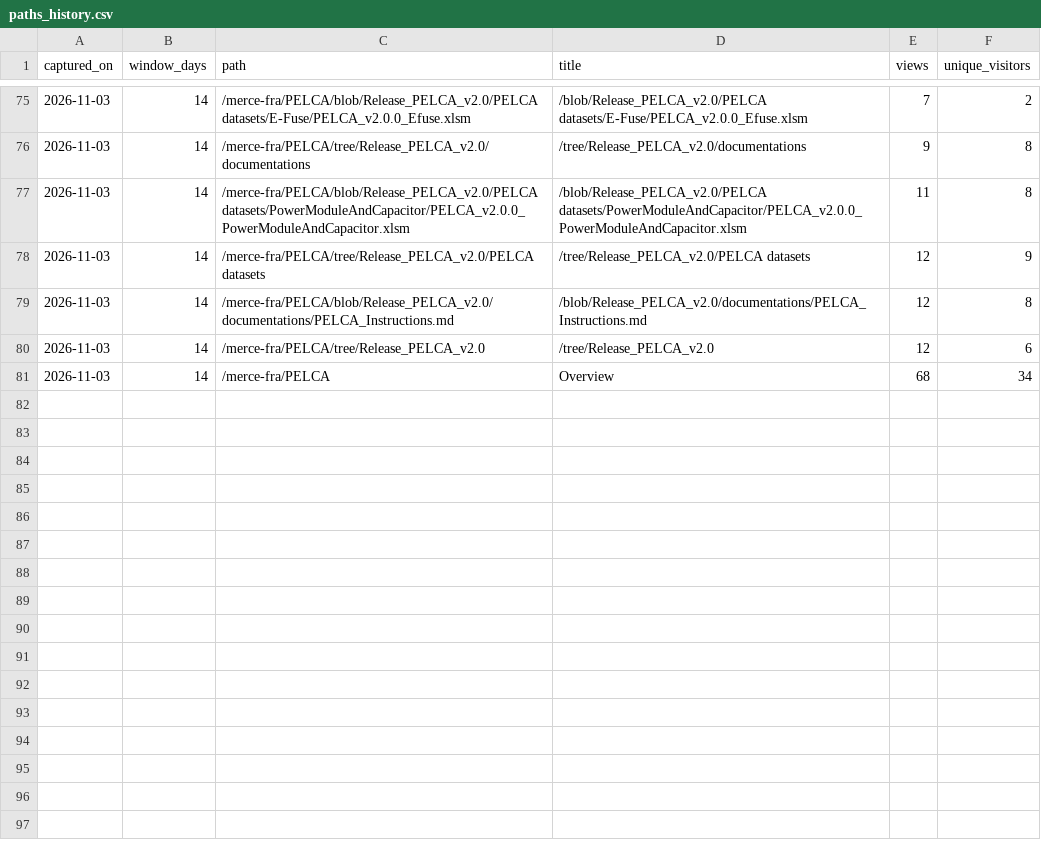
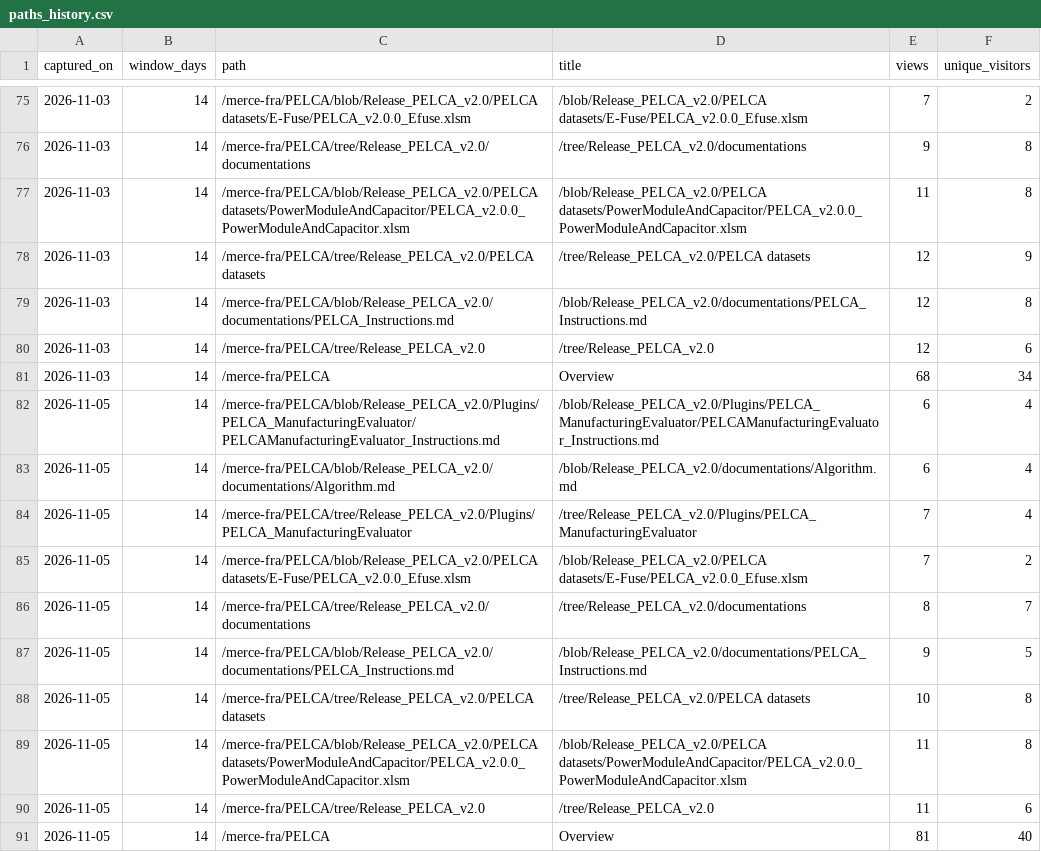
Before and after one commit to pelca-analytics/pelca-analytics.github.io, a CSV file: paths_history.csv, drawn as a sheet; only a part is shown, gaps mark what is left out.

```diff
--- a/paths_history.csv
+++ b/paths_history.csv
@@ -81 +81,11 @@ captured_on,window_days,path,title,views,unique_visitors
 2026-11-03,14,/merce-fra/PELCA,Overview,68,34
+2026-11-05,14,/merce-fra/PELCA/blob/Release_PELCA_v2.0/Plugins/PELCA_ManufacturingEvaluator/PELCAManufacturingEvaluator_Instructions.md,/blob/Release_PELCA_v2.0/Plugins/PELCA_ManufacturingEvaluator/PELCAManufacturingEvaluator_Instructions.md,6,4
+2026-11-05,14,/merce-fra/PELCA/blob/Release_PELCA_v2.0/documentations/Algorithm.md,/blob/Release_PELCA_v2.0/documentations/Algorithm.md,6,4
+2026-11-05,14,/merce-fra/PELCA/tree/Release_PELCA_v2.0/Plugins/PELCA_ManufacturingEvaluator,/tree/Release_PELCA_v2.0/Plugins/PELCA_ManufacturingEvaluator,7,4
+2026-11-05,14,/merce-fra/PELCA/blob/Release_PELCA_v2.0/PELCA datasets/E-Fuse/PELCA_v2.0.0_Efuse.xlsm,/blob/Release_PELCA_v2.0/PELCA datasets/E-Fuse/PELCA_v2.0.0_Efuse.xlsm,7,2
+2026-11-05,14,/merce-fra/PELCA/tree/Release_PELCA_v2.0/documentations,/tree/Release_PELCA_v2.0/documentations,8,7
+2026-11-05,14,/merce-fra/PELCA/blob/Release_PELCA_v2.0/documentations/PELCA_Instructions.md,/blob/Release_PELCA_v2.0/documentations/PELCA_Instructions.md,9,5
+2026-11-05,14,/merce-fra/PELCA/tree/Release_PELCA_v2.0/PELCA datasets,/tree/Release_PELCA_v2.0/PELCA datasets,10,8
+2026-11-05,14,/merce-fra/PELCA/blob/Release_PELCA_v2.0/PELCA datasets/PowerModuleAndCapacitor/PELCA_v2.0.0_PowerModuleAndCapacitor.xlsm,/blob/Release_PELCA_v2.0/PELCA datasets/PowerModuleAndCapacitor/PELCA_v2.0.0_PowerModuleAndCapacitor.xlsm,11,8
+2026-11-05,14,/merce-fra/PELCA/tree/Release_PELCA_v2.0,/tree/Release_PELCA_v2.0,11,6
+2026-11-05,14,/merce-fra/PELCA,Overview,81,40
```
Also changed, not shown: referrers_history.csv, referrers_latest.csv, 13 other files.
